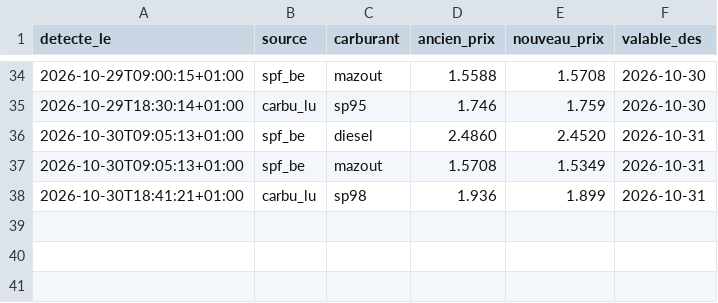
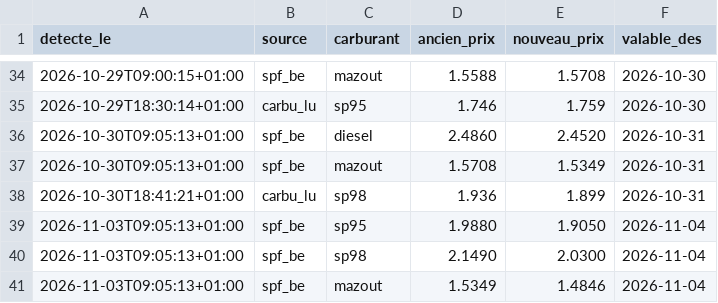
Before and after one commit to GuillDecker/Fuel-Alert-Bot, a CSV file: history.csv, drawn as a sheet; only a part is shown, gaps mark what is left out.

```diff
--- a/history.csv
+++ b/history.csv
@@ -38 +38,4 @@ detecte_le,source,carburant,ancien_prix,nouveau_prix,valable_des
 2026-10-30T18:41:21+01:00,carbu_lu,sp98,1.936,1.899,2026-10-31
+2026-11-03T09:05:13+01:00,spf_be,sp95,1.9880,1.9050,2026-11-04
+2026-11-03T09:05:13+01:00,spf_be,sp98,2.1490,2.0300,2026-11-04
+2026-11-03T09:05:13+01:00,spf_be,mazout,1.5349,1.4846,2026-11-04
```
Also changed, not shown: 1 other file.
